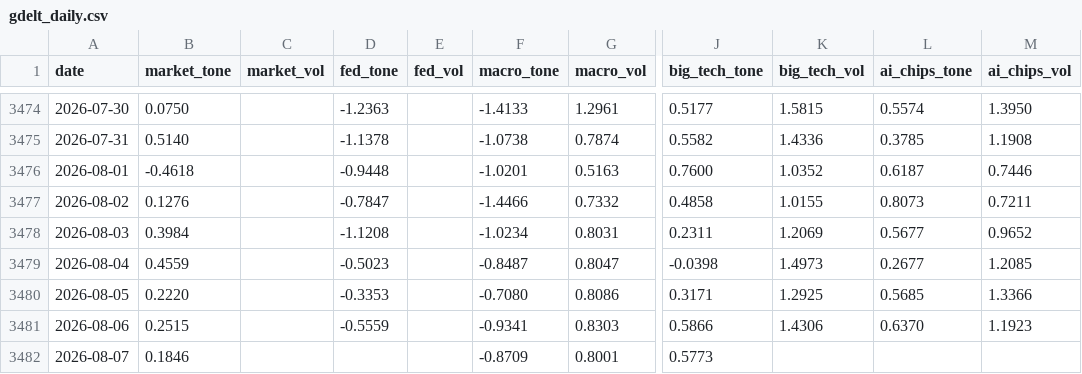
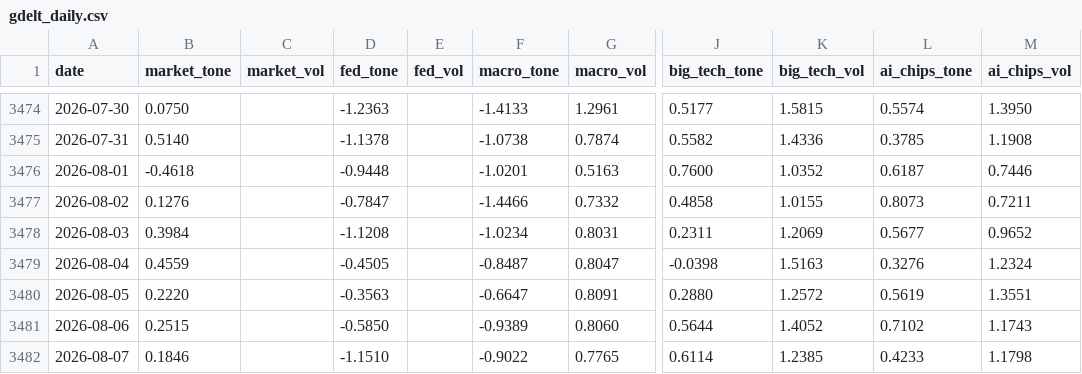
Before and after one commit to therbn12/nas100-data-relay, a CSV file: data/gdelt_daily.csv, drawn as a sheet; only a part is shown, gaps mark what is left out; the diff names each change by its address in the sheet, - before the commit and + after, or states it on an @@ line.

Commit message:
data refresh 2026-08-08T08:16:20Z

```diff
--- a/data/gdelt_daily.csv
+++ b/data/gdelt_daily.csv
-D3479 (fed_tone): -0.5023
+D3479 (fed_tone): -0.4505
-K3479 (big_tech_vol): 1.4973
+K3479 (big_tech_vol): 1.5163
-L3479 (ai_chips_tone): 0.2677
+L3479 (ai_chips_tone): 0.3276
-M3479 (ai_chips_vol): 1.2085
+M3479 (ai_chips_vol): 1.2324
-D3480 (fed_tone): -0.3353
+D3480 (fed_tone): -0.3563
-F3480 (macro_tone): -0.7080
+F3480 (macro_tone): -0.6647
-G3480 (macro_vol): 0.8086
+G3480 (macro_vol): 0.8091
-J3480 (big_tech_tone): 0.3171
+J3480 (big_tech_tone): 0.2880
-K3480 (big_tech_vol): 1.2925
+K3480 (big_tech_vol): 1.2572
-L3480 (ai_chips_tone): 0.5685
+L3480 (ai_chips_tone): 0.5619
-M3480 (ai_chips_vol): 1.3366
+M3480 (ai_chips_vol): 1.3551
-D3481 (fed_tone): -0.5559
+D3481 (fed_tone): -0.5850
-F3481 (macro_tone): -0.9341
+F3481 (macro_tone): -0.9389
-G3481 (macro_vol): 0.8303
+G3481 (macro_vol): 0.8060
-J3481 (big_tech_tone): 0.5866
+J3481 (big_tech_tone): 0.5644
-K3481 (big_tech_vol): 1.4306
+K3481 (big_tech_vol): 1.4052
-L3481 (ai_chips_tone): 0.6370
+L3481 (ai_chips_tone): 0.7102
-M3481 (ai_chips_vol): 1.1923
+M3481 (ai_chips_vol): 1.1743
-D3482 (fed_tone): (empty)
+D3482 (fed_tone): -1.1510
-F3482 (macro_tone): -0.8709
+F3482 (macro_tone): -0.9022
-G3482 (macro_vol): 0.8001
+G3482 (macro_vol): 0.7765
-J3482 (big_tech_tone): 0.5773
+J3482 (big_tech_tone): 0.6114
-K3482 (big_tech_vol): (empty)
+K3482 (big_tech_vol): 1.2385
-L3482 (ai_chips_tone): (empty)
+L3482 (ai_chips_tone): 0.4233
-M3482 (ai_chips_vol): (empty)
+M3482 (ai_chips_vol): 1.1798
```
